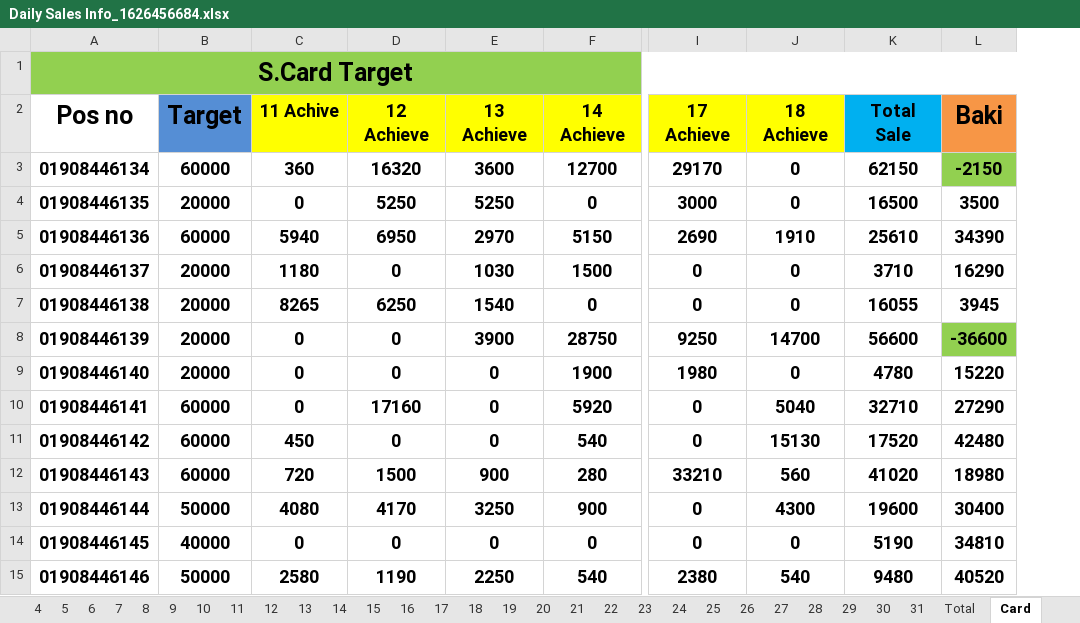
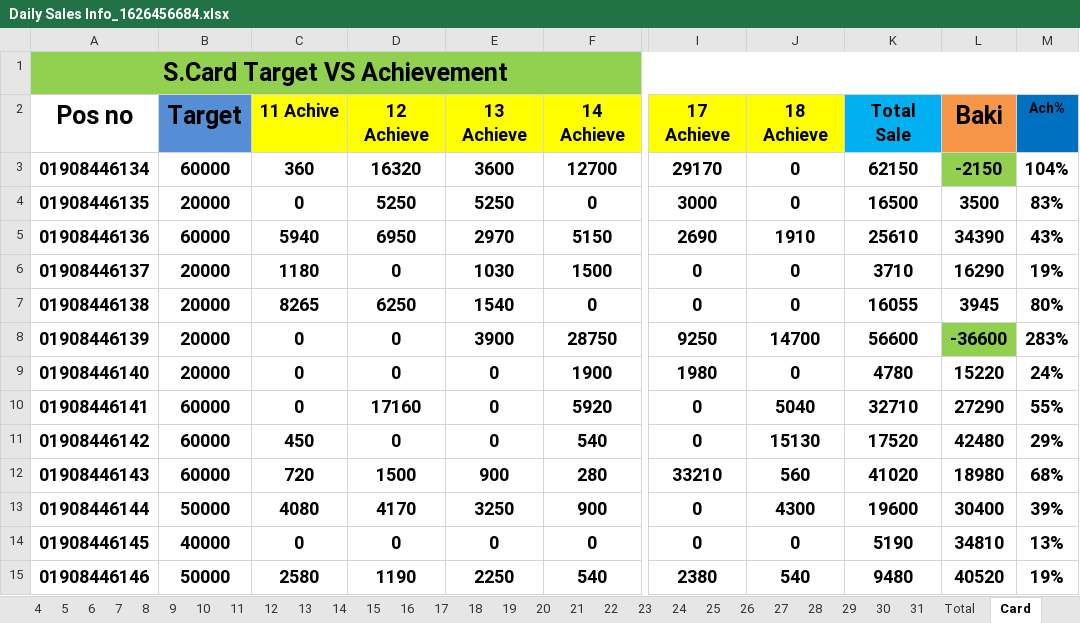
Before and after one commit to aliulkabir/hd, an Excel workbook: July'21/18.07.2021/Daily Sales Info_1626456684.xlsx, sheet Card, drawn as a sheet; only a part is shown, gaps mark what is left out; values as stored, in another font and other column widths than the file's, no borders; the diff names each change by its address in the sheet, - before the commit and + after, or states it on an @@ line.

```diff
--- a/July'21/18.07.2021/Daily Sales Info_1626456684.xlsx (sheet Card)
+++ b/July'21/18.07.2021/Daily Sales Info_1626456684.xlsx (sheet Card)
+column M (Ach%), rows 3-15: 104% | 83% | 43% | 19% | 80% | 283% | 24% | 55% | 29% | 68% | 39% | 13% | 19%
-A1 (Pos no): S.Card Target
+A1 (Pos no): S.Card Target VS Achievement
```
Also changed, not shown: July'21/18.07.2021/Bank Statement_1626456684.xlsx, Others/Insentive/May'21/Commission Summary(3).xlsx, 19 other files.
